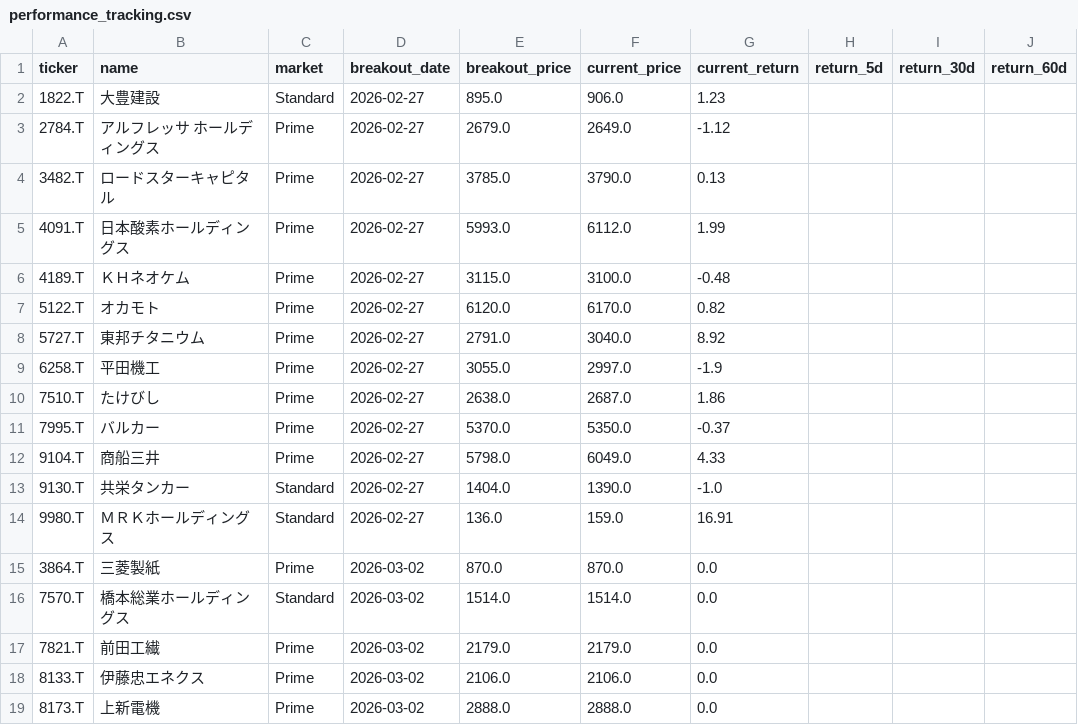
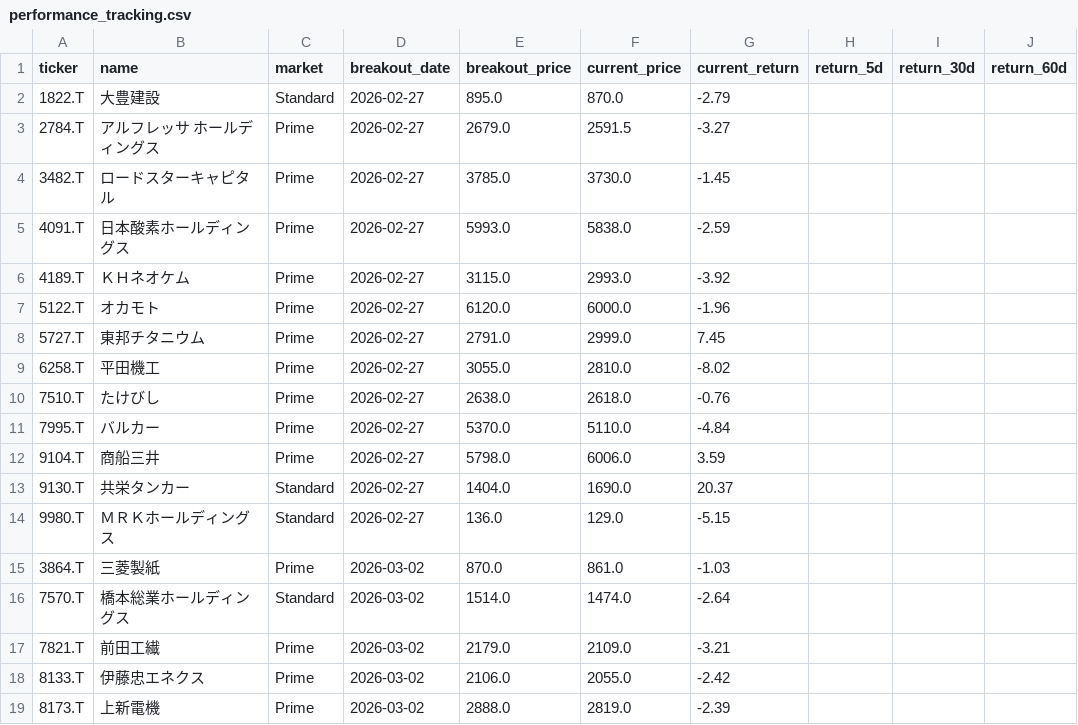
Before and after one commit to waka-aki/3-year-high-breakout, a CSV file: data/performance_tracking.csv, drawn as a sheet; only a part is shown; the diff names each change by its address in the sheet, - before the commit and + after, or states it on an @@ line.

```diff
--- a/data/performance_tracking.csv
+++ b/data/performance_tracking.csv
-F2 (current_price): 906.0
+F2 (current_price): 870.0
-G2 (current_return): 1.23
+G2 (current_return): -2.79
-F3 (current_price): 2649.0
+F3 (current_price): 2591.5
-G3 (current_return): -1.12
+G3 (current_return): -3.27
-F4 (current_price): 3790.0
+F4 (current_price): 3730.0
-G4 (current_return): 0.13
+G4 (current_return): -1.45
-F5 (current_price): 6112.0
+F5 (current_price): 5838.0
-G5 (current_return): 1.99
+G5 (current_return): -2.59
-F6 (current_price): 3100.0
+F6 (current_price): 2993.0
-G6 (current_return): -0.48
+G6 (current_return): -3.92
-F7 (current_price): 6170.0
+F7 (current_price): 6000.0
-G7 (current_return): 0.82
+G7 (current_return): -1.96
-F8 (current_price): 3040.0
+F8 (current_price): 2999.0
-G8 (current_return): 8.92
+G8 (current_return): 7.45
-F9 (current_price): 2997.0
+F9 (current_price): 2810.0
-G9 (current_return): -1.9
+G9 (current_return): -8.02
-F10 (current_price): 2687.0
+F10 (current_price): 2618.0
-G10 (current_return): 1.86
+G10 (current_return): -0.76
-F11 (current_price): 5350.0
+F11 (current_price): 5110.0
-G11 (current_return): -0.37
+G11 (current_return): -4.84
-F12 (current_price): 6049.0
+F12 (current_price): 6006.0
-G12 (current_return): 4.33
+G12 (current_return): 3.59
-F13 (current_price): 1390.0
+F13 (current_price): 1690.0
-G13 (current_return): -1.0
+G13 (current_return): 20.37
-F14 (current_price): 159.0
+F14 (current_price): 129.0
-G14 (current_return): 16.91
+G14 (current_return): -5.15
-F15 (current_price): 870.0
+F15 (current_price): 861.0
-G15 (current_return): 0.0
+G15 (current_return): -1.03
-F16 (current_price): 1514.0
+F16 (current_price): 1474.0
-G16 (current_return): 0.0
+G16 (current_return): -2.64
-F17 (current_price): 2179.0
+F17 (current_price): 2109.0
-G17 (current_return): 0.0
+G17 (current_return): -3.21
-F18 (current_price): 2106.0
+F18 (current_price): 2055.0
-G18 (current_return): 0.0
+G18 (current_return): -2.42
-F19 (current_price): 2888.0
+F19 (current_price): 2819.0
-G19 (current_return): 0.0
+G19 (current_return): -2.39
```
Also changed, not shown: 1 other file.
